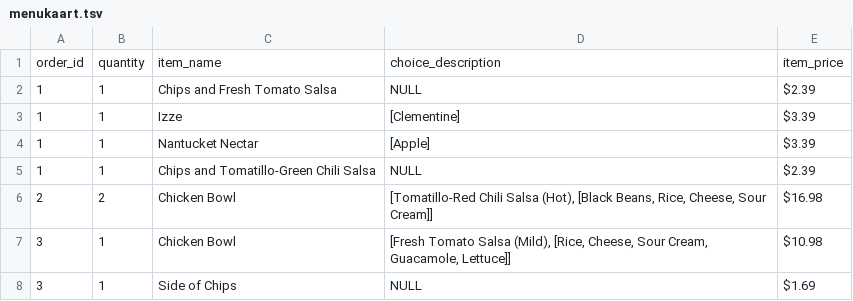
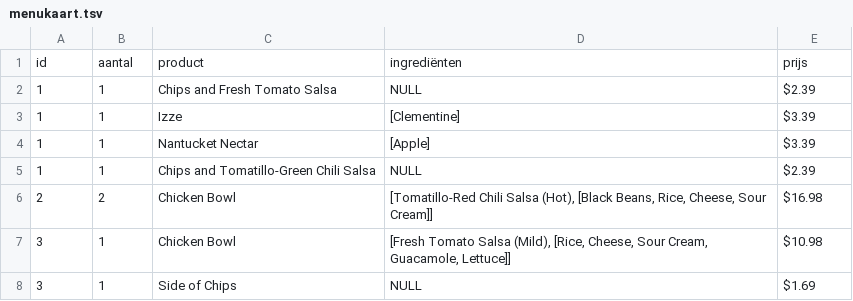
Before and after one commit to Cumlaude-ai/Python_Cursus, a TSV file: data/menukaart.tsv, drawn as a sheet; only a part is shown; removed rows and columns are numbered as before the commit, all else as after; the diff names each change by its address in the sheet, - before the commit and + after, or states it on an @@ line.

Commit message:
Update menukaart.tsv

```diff
--- a/data/menukaart.tsv
+++ b/data/menukaart.tsv
-row 1: order_id | quantity | item_name | choice_description | item_price
+row 1: id | aantal | product | ingrediënten | prijs
```
